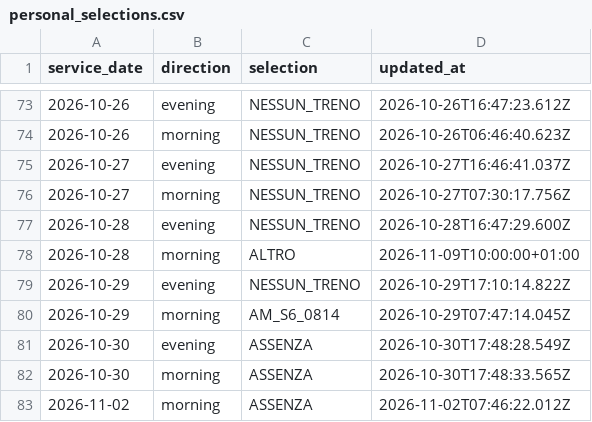
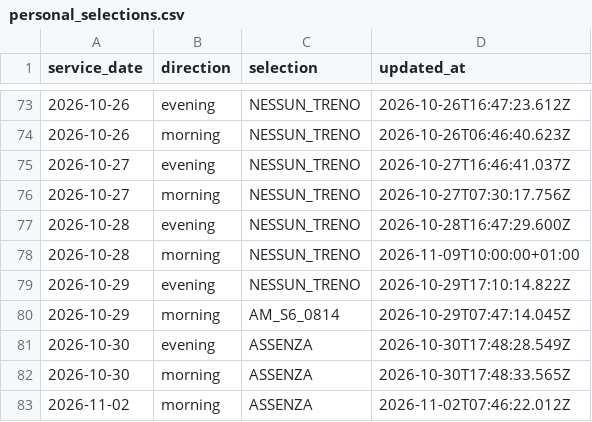
Before and after one commit to alex1982mi/ritardi-trenord-dashboard, a CSV file: data/personal_selections.csv, drawn as a sheet; only a part is shown, gaps mark what is left out.

Commit message:
Corregge la codifica della selezione ALTRO / NESSUN TRENO

```diff
--- a/data/personal_selections.csv
+++ b/data/personal_selections.csv
@@ -77,3 +77,3 @@ service_date,direction,selection,updated_at
 "2026-10-28","evening","NESSUN_TRENO","2026-10-28T16:47:29.600Z"
-"2026-10-28","morning","ALTRO","2026-11-09T10:00:00+01:00"
+"2026-10-28","morning","NESSUN_TRENO","2026-11-09T10:00:00+01:00"
 "2026-10-29","evening","NESSUN_TRENO","2026-10-29T17:10:14.822Z"
```
